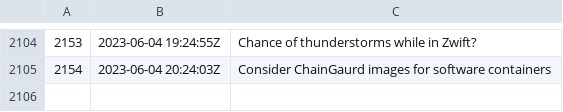
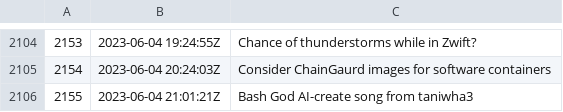
Before and after one commit to rwxrob/zet, a TSV file: docs/dex/nodes.tsv, drawn as a sheet; only a part is shown, gaps mark what is left out.

Commit message:
Bash God AI-create song from taniwha3

```diff
--- a/docs/dex/nodes.tsv
+++ b/docs/dex/nodes.tsv
@@ -2105 +2105,2 @@
 2154	2023-06-04 20:24:03Z	Consider ChainGaurd images for software containers
+2155	2023-06-04 21:01:21Z	Bash God AI-create song from taniwha3
```
Also changed, not shown: 3 other files.
